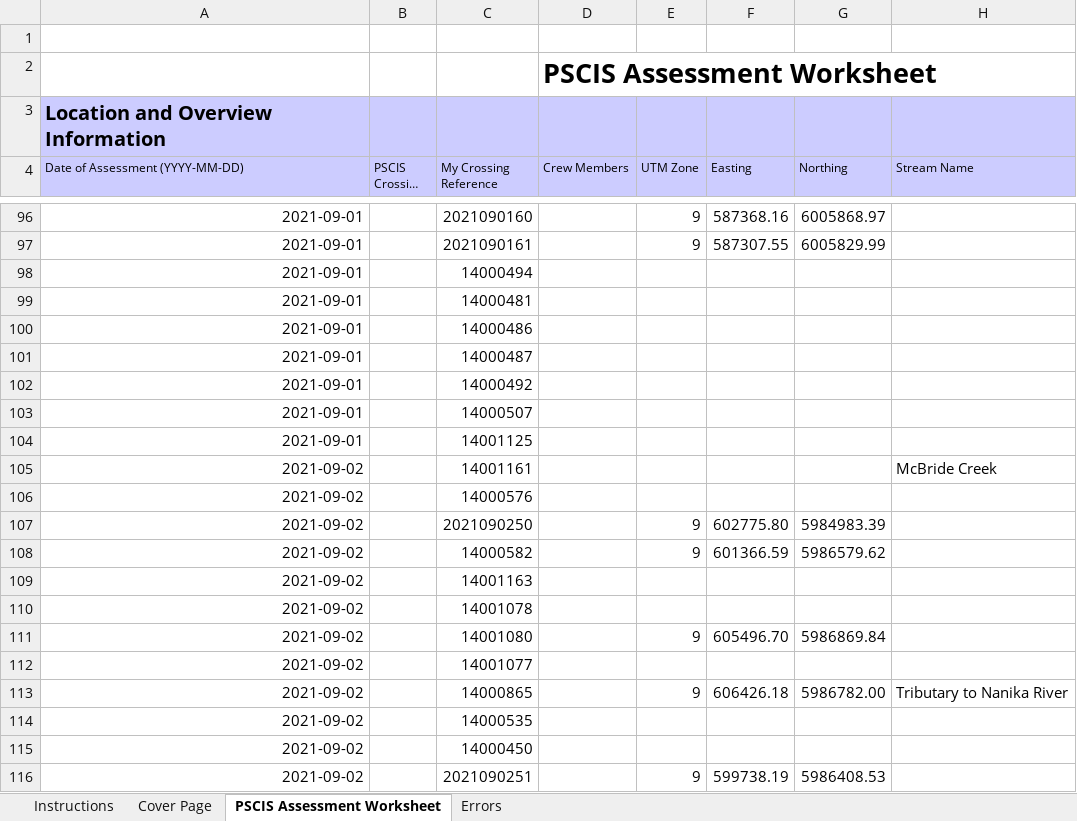
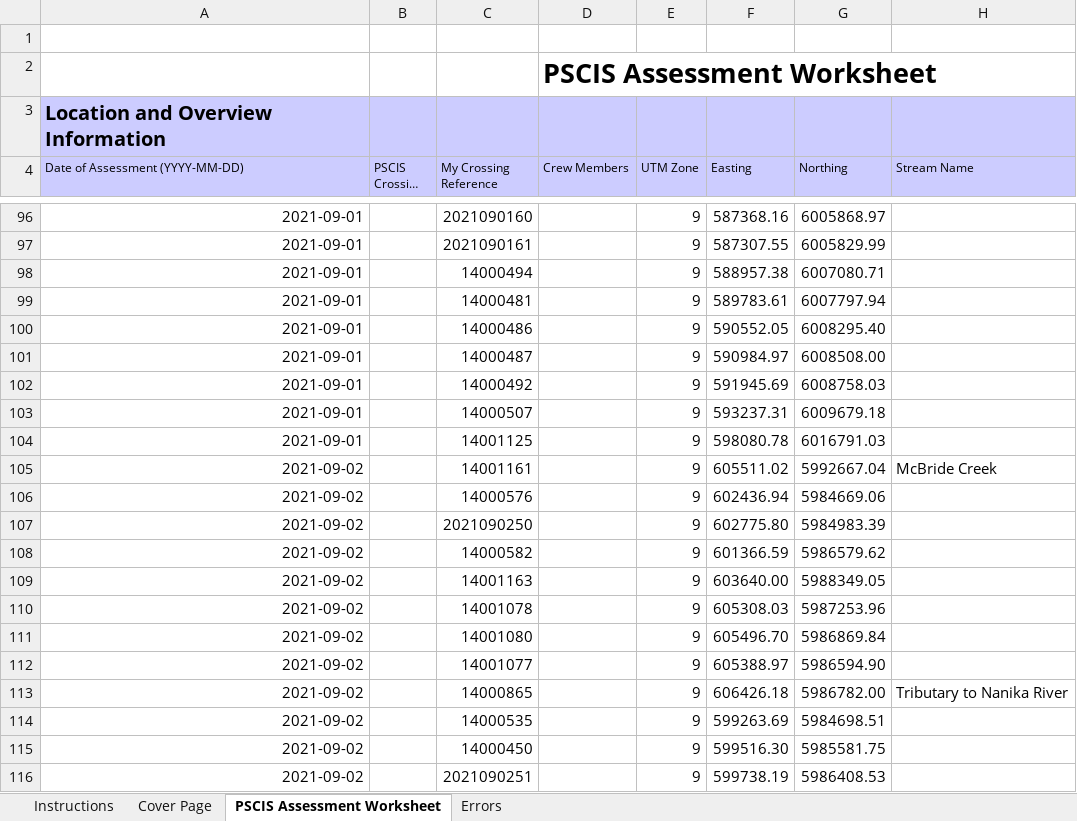
Before and after one commit to lucy-schick/fish_passage_skeena_2021_reporting, an Excel workbook: data/pscis_phase1.xlsm, sheet PSCIS Assessment Worksheet, drawn as a sheet; only a part is shown, gaps mark what is left out; long unchanged cells end in …; values as stored, in another font and other column widths than the file's, no borders; charts and pictures and conditional formats not drawn; the diff covers the shown part only; the diff names each change by its address in the sheet, - before the commit and + after, or states it on an @@ line.

```diff
--- a/data/pscis_phase1.xlsm (sheet PSCIS Assessment Worksheet)
+++ b/data/pscis_phase1.xlsm (sheet PSCIS Assessment Worksheet)
-E98:E106 (UTM Zone): (empty)
+E98:E106 (UTM Zone): 9
-F98 (Easting): (empty)
+F98 (Easting): 588957.38
-G98 (Northing): (empty)
+G98 (Northing): 6007080.71
-F99 (Easting): (empty)
+F99 (Easting): 589783.61
-G99 (Northing): (empty)
+G99 (Northing): 6007797.94
-F100 (Easting): (empty)
+F100 (Easting): 590552.05
-G100 (Northing): (empty)
+G100 (Northing): 6008295.40
-F101 (Easting): (empty)
+F101 (Easting): 590984.97
-G101 (Northing): (empty)
+G101 (Northing): 6008508.00
-F102 (Easting): (empty)
+F102 (Easting): 591945.69
-G102 (Northing): (empty)
+G102 (Northing): 6008758.03
-F103 (Easting): (empty)
+F103 (Easting): 593237.31
-G103 (Northing): (empty)
+G103 (Northing): 6009679.18
-F104 (Easting): (empty)
+F104 (Easting): 598080.78
-G104 (Northing): (empty)
+G104 (Northing): 6016791.03
-F105 (Easting): (empty)
+F105 (Easting): 605511.02
-G105 (Northing): (empty)
+G105 (Northing): 5992667.04
-F106 (Easting): (empty)
+F106 (Easting): 602436.94
-G106 (Northing): (empty)
+G106 (Northing): 5984669.06
-E109:E110 (UTM Zone): (empty)
+E109:E110 (UTM Zone): 9
-F109 (Easting): (empty)
+F109 (Easting): 603640.00
-G109 (Northing): (empty)
+G109 (Northing): 5988349.05
-F110 (Easting): (empty)
+F110 (Easting): 605308.03
-G110 (Northing): (empty)
+G110 (Northing): 5987253.96
-E112 (UTM Zone): (empty)
+E112 (UTM Zone): 9
-F112 (Easting): (empty)
+F112 (Easting): 605388.97
-G112 (Northing): (empty)
+G112 (Northing): 5986594.90
-E114:E115 (UTM Zone): (empty)
+E114:E115 (UTM Zone): 9
-F114 (Easting): (empty)
+F114 (Easting): 599263.69
-G114 (Northing): (empty)
+G114 (Northing): 5984698.51
-F115 (Easting): (empty)
+F115 (Easting): 599516.30
-G115 (Northing): (empty)
+G115 (Northing): 5985581.75
```
Also changed, not shown: 443 edited cells elsewhere in this sheet, data/pscis_phase2.xlsm, data/pscis_reassessments.xlsm, 20 other files.
